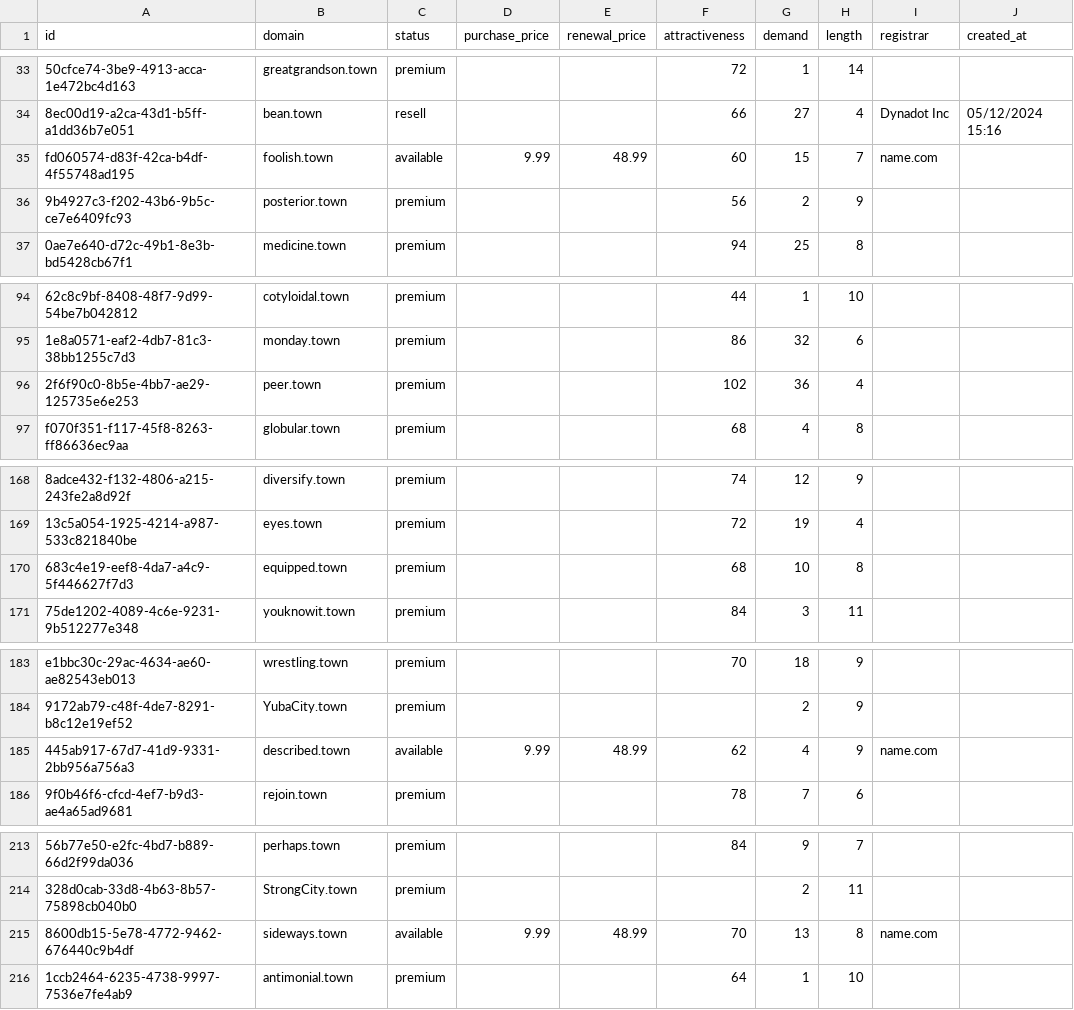
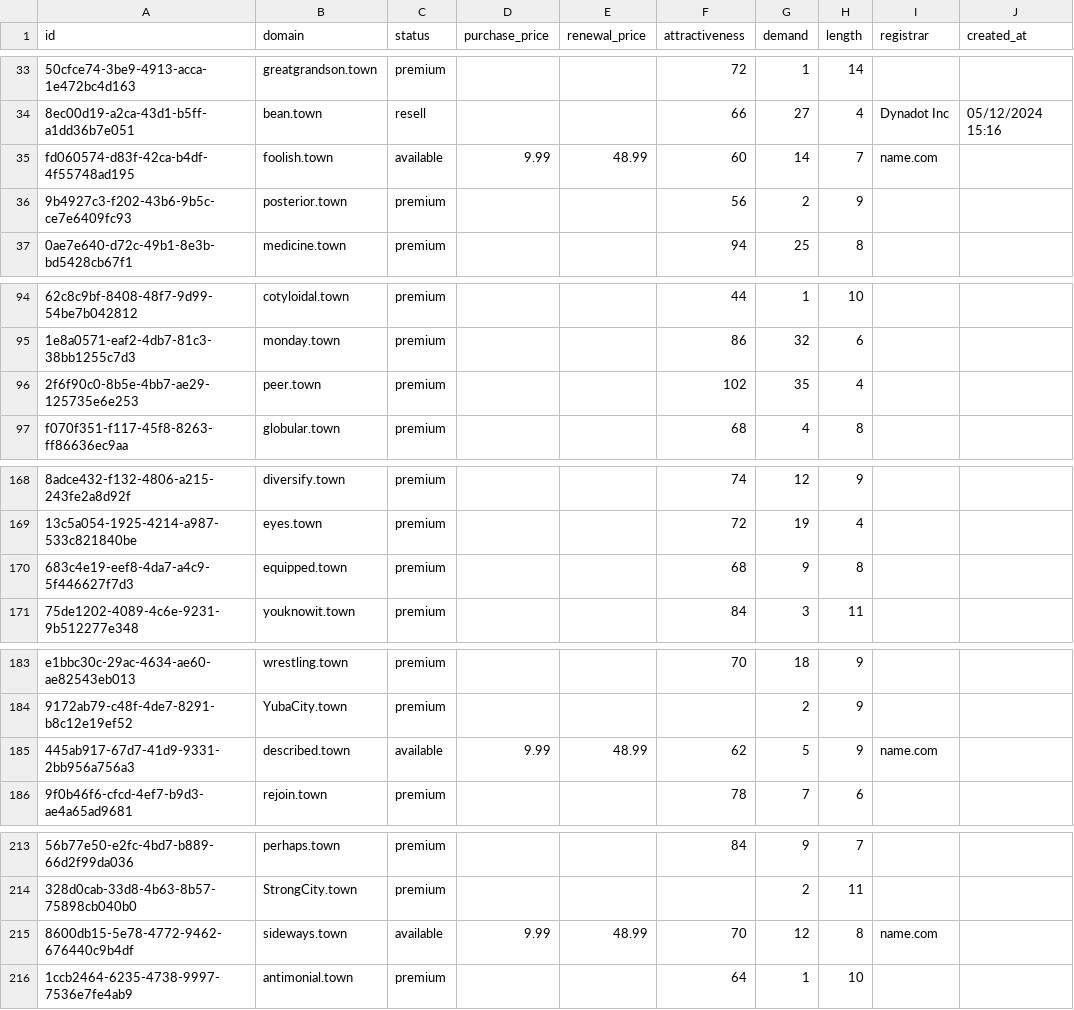
Before and after one commit to UniqueDomains/town-oneword-domains, a CSV file: town.csv, drawn as a sheet; only a part is shown, gaps mark what is left out; the diff covers the shown part only; the diff names each change by its address in the sheet, - before the commit and + after, or states it on an @@ line.

```diff
--- a/town.csv
+++ b/town.csv
-G35 (demand): 15
+G35 (demand): 14
-G96 (demand): 36
+G96 (demand): 35
-G170 (demand): 10
+G170 (demand): 9
-G185 (demand): 4
+G185 (demand): 5
-G215 (demand): 13
+G215 (demand): 12
```
Also changed, not shown: 1 added row and 77 edited cells elsewhere in this file, 4 other files.
